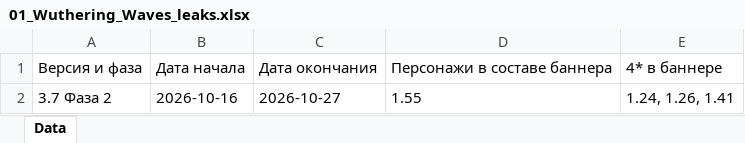
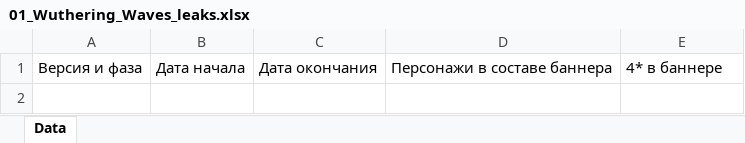
Before and after one commit to sweeety601/G-Codus, an Excel workbook: banners/01_Wuthering_Waves_leaks.xlsx, sheet Data, drawn as a sheet; values as stored, in another font and other column widths than the file's, no borders; the diff names each change by its address in the sheet, - before the commit and + after, or states it on an @@ line.

Commit message:
Admin: update Wuthering Waves leaks

```diff
--- a/banners/01_Wuthering_Waves_leaks.xlsx (sheet Data)
+++ b/banners/01_Wuthering_Waves_leaks.xlsx (sheet Data)
-row 2: 3.7 Фаза 2 | 2026-10-16 | 2026-10-27 | 1.55 | 1.24, 1.26, 1.41
```
